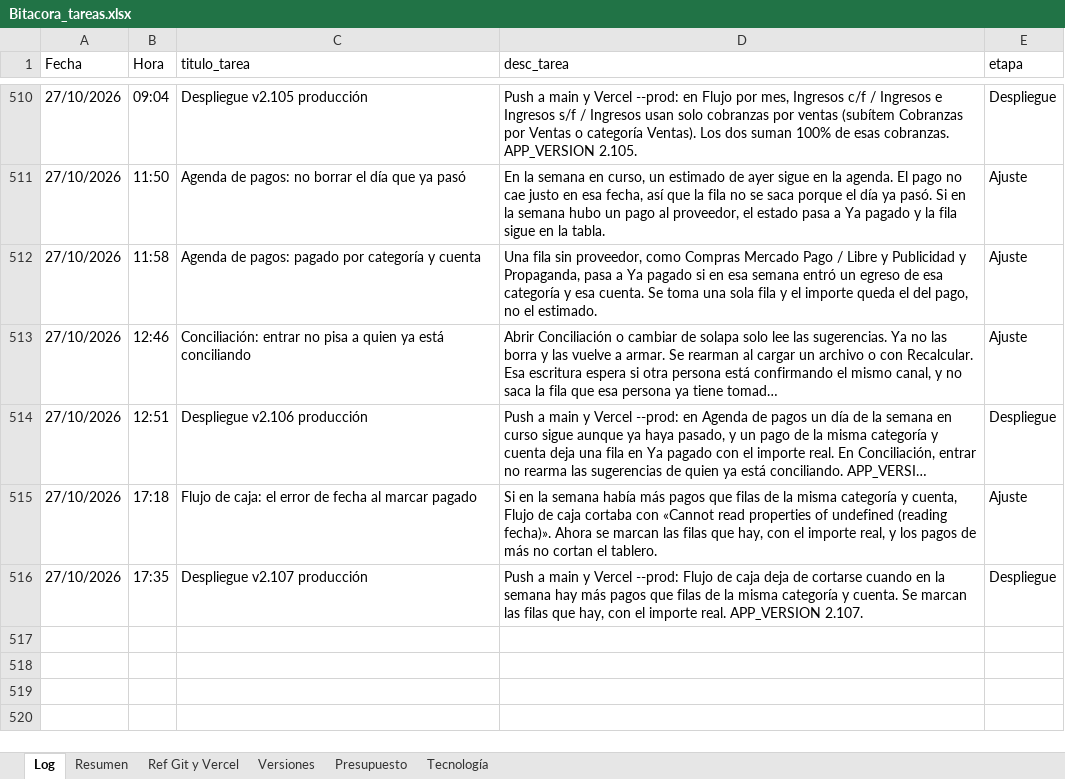
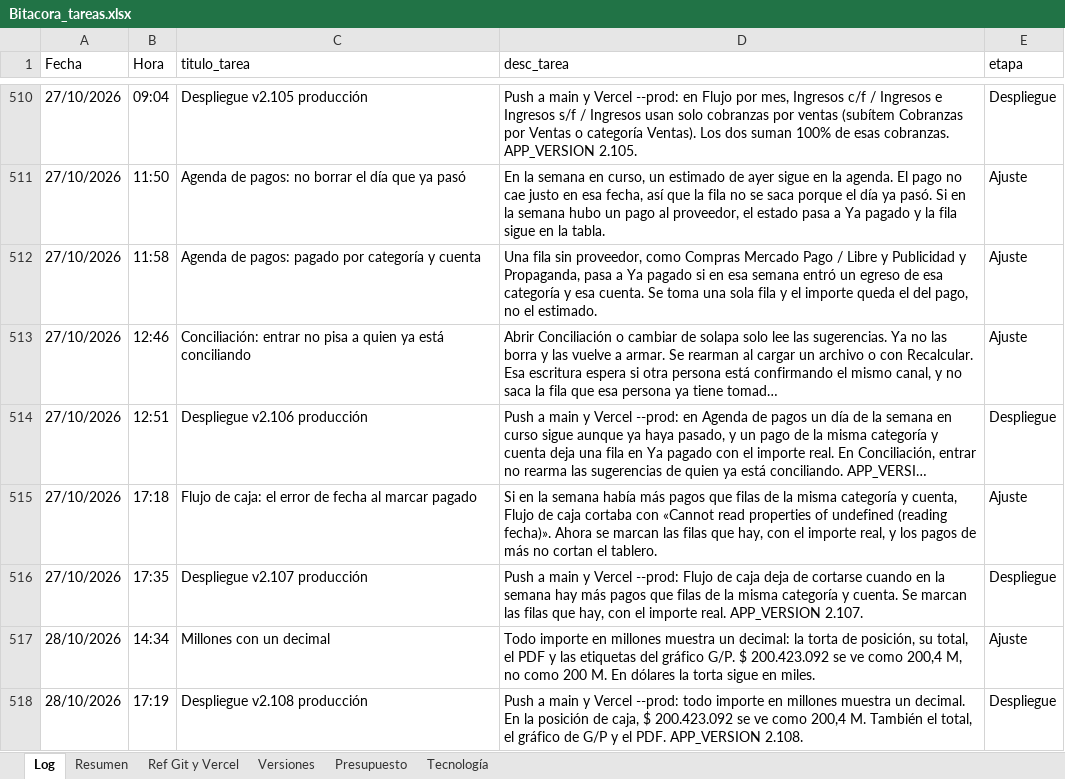
Before and after one commit to lucasbustosmartin-coder/fornitalia, an Excel workbook: Bitacora_tareas.xlsx, sheet Log, drawn as a sheet; only a part is shown, gaps mark what is left out; long unchanged cells end in …; values as stored, in another font and other column widths than the file's, no borders; the diff names each change by its address in the sheet, - before the commit and + after, or states it on an @@ line.

```diff
--- a/Bitacora_tareas.xlsx (sheet Log)
+++ b/Bitacora_tareas.xlsx (sheet Log)
+row 517: 28/10/2026 | 14:34 | Millones con un decimal | Todo importe en millones muestra un decimal: la torta de posición, su total, el PDF y las etiquetas del gráfico G/P. $ 200.423.092 se ve como 200,4 M, no como 200 M. En dólares la torta sigue en miles. | Ajuste
+row 518: 28/10/2026 | 17:19 | Despliegue v2.108 producción | Push a main y Vercel --prod: todo importe en millones muestra un decimal. En la posición de caja, $ 200.423.092 se ve como 200,4 M. También el total, el gráfico de G/P y el PDF. APP_VERSION 2.108. | Despliegue
```
Also changed, not shown: sheet Versiones, sheet Resumen, sheet Presupuesto, 6 other files.
